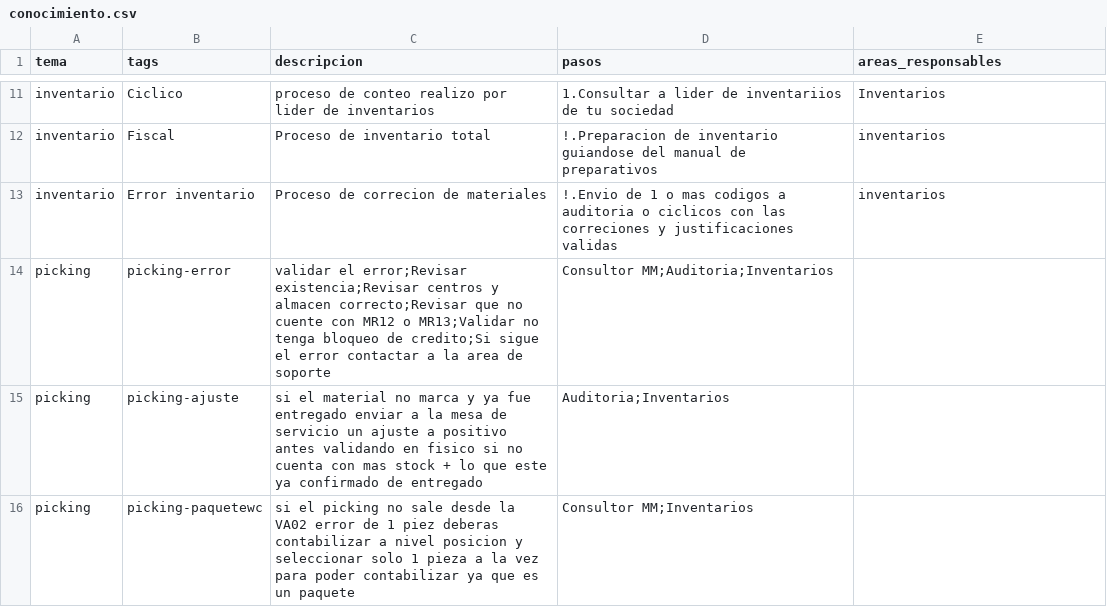
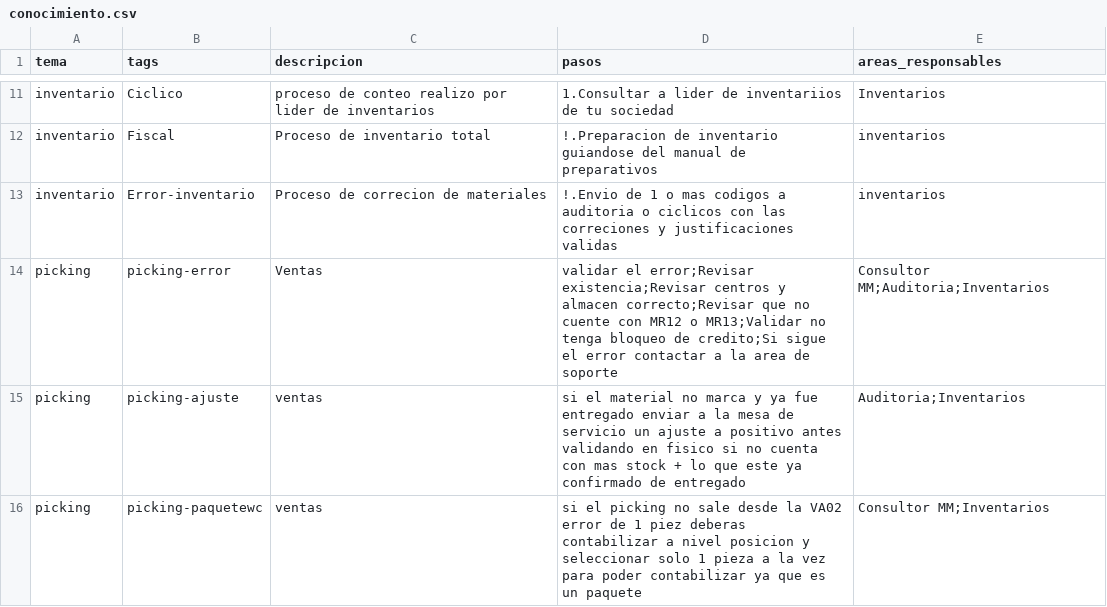
Before and after one commit to FJCRNX/CHATIABETA, a CSV file: conocimiento.csv, drawn as a sheet; only a part is shown, gaps mark what is left out.

Commit message:
Update conocimiento.csv

```diff
--- a/conocimiento.csv
+++ b/conocimiento.csv
@@ -12,5 +12,5 @@ inventario,Ciclico,"proceso de conteo realizo por lider de inventarios","1.Consu
 inventario,Fiscal,"Proceso de inventario total","!.Preparacion de inventario guiandose del manual de preparativos","inventarios"
-inventario,Error inventario,"Proceso de correcion de materiales","!.Envio de 1 o mas codigos a auditoria o ciclicos con las correciones y justificaciones validas","inventarios"
-picking,picking-error,"validar el error;Revisar existencia;Revisar centros y almacen correcto;Revisar que no cuente con MR12 o MR13;Validar no tenga bloqueo de credito;Si sigue el error contactar a la area de soporte","Consultor MM;Auditoria;Inventarios"
-picking,picking-ajuste,"si el material no marca y ya fue entregado enviar a la mesa de servicio un ajuste a positivo antes validando en fisico si no cuenta con mas stock + lo que este ya confirmado de entregado","Auditoria;Inventarios"
-picking,picking-paquetewc,"si el picking no sale desde la VA02 error de 1 piez deberas contabilizar a nivel posicion y seleccionar solo 1 pieza a la vez para poder contabilizar ya que es un paquete","Consultor MM;Inventarios"
+inventario,Error-inventario,"Proceso de correcion de materiales","!.Envio de 1 o mas codigos a auditoria o ciclicos con las correciones y justificaciones validas","inventarios"
+picking,picking-error,Ventas,"validar el error;Revisar existencia;Revisar centros y almacen correcto;Revisar que no cuente con MR12 o MR13;Validar no tenga bloqueo de credito;Si sigue el error contactar a la area de soporte","Consultor MM;Auditoria;Inventarios"
+picking,picking-ajuste,ventas,"si el material no marca y ya fue entregado enviar a la mesa de servicio un ajuste a positivo antes validando en fisico si no cuenta con mas stock + lo que este ya confirmado de entregado","Auditoria;Inventarios"
+picking,picking-paquetewc,ventas,"si el picking no sale desde la VA02 error de 1 piez deberas contabilizar a nivel posicion y seleccionar solo 1 pieza a la vez para poder contabilizar ya que es un paquete","Consultor MM;Inventarios"
```
